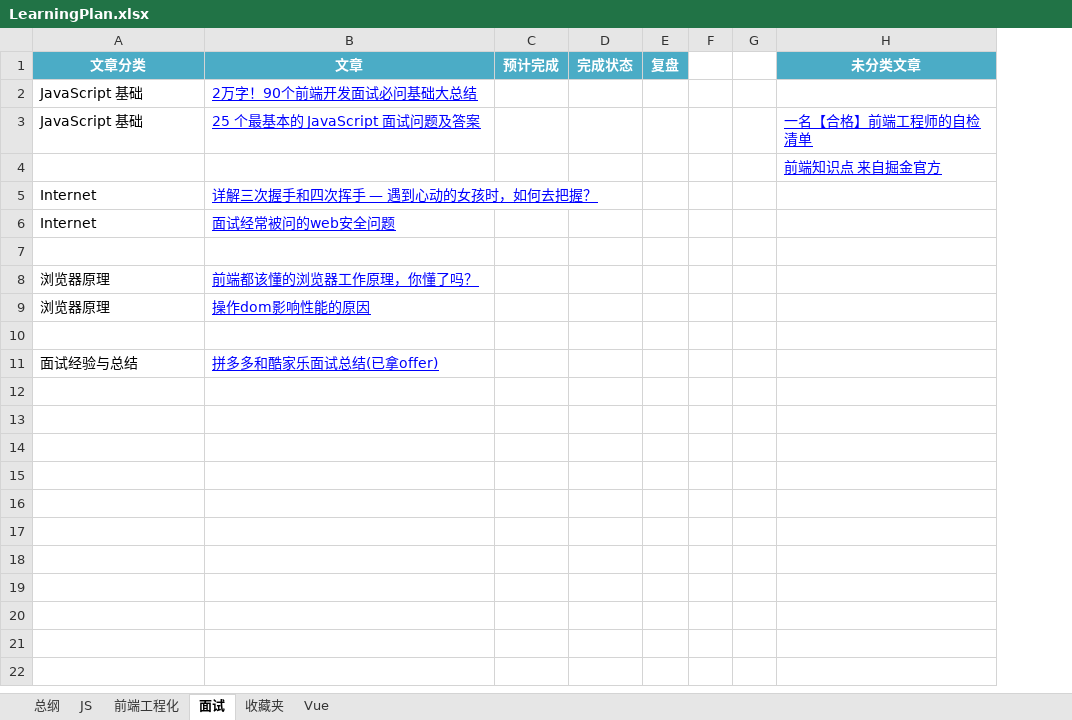
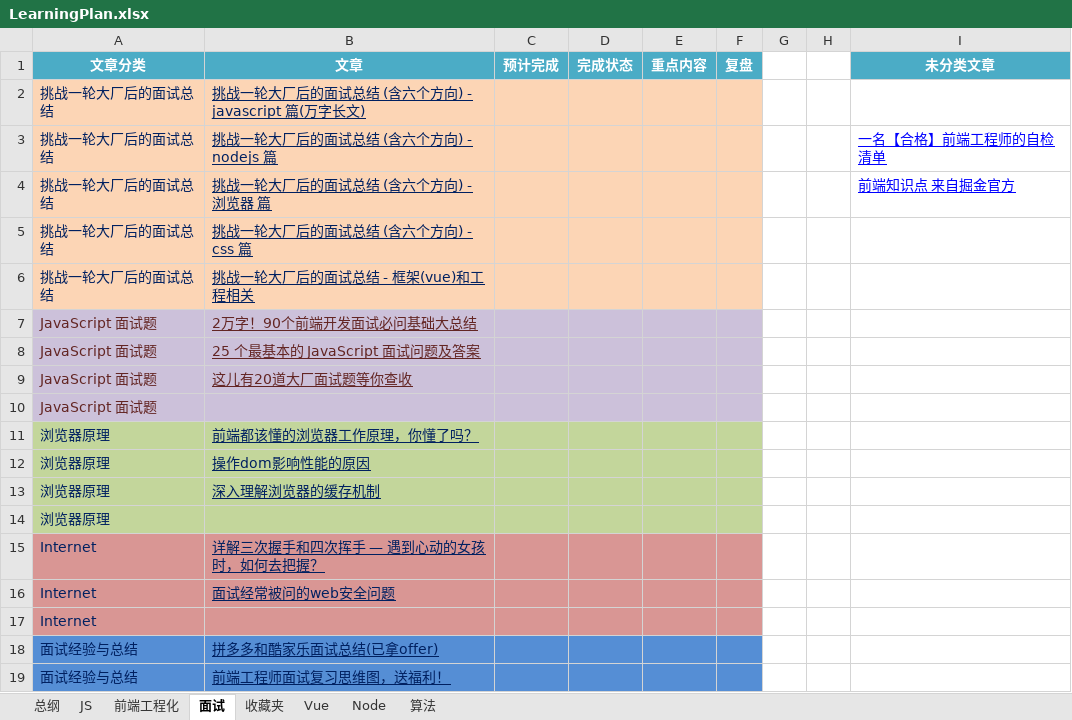
Before and after one commit to Tianleyy/notes, an Excel workbook: @SystematicLearning/LearningPlan.xlsx, sheet 面试, drawn as a sheet; only a part is shown; values as stored, in another font and other column widths than the file's, no borders; removed rows and columns are numbered as before the commit, all else as after; the diff covers the shown part only; the diff names each change by its address in the sheet, - before the commit and + after, or states it on an @@ line.

Commit message:
学习计划更新

```diff
--- a/@SystematicLearning/LearningPlan.xlsx (sheet 面试)
+++ b/@SystematicLearning/LearningPlan.xlsx (sheet 面试)
+sheet tab: Node
+sheet tab: 算法
+column E (重点内容), empty
+row 2: 挑战一轮大厂后的面试总结 | 挑战一轮大厂后的面试总结 (含六个方向) - javascript 篇(万字长文)
+row 3: 挑战一轮大厂后的面试总结 | 挑战一轮大厂后的面试总结 (含六个方向) - nodejs 篇 |  |  |  |  |  |  | 一名【合格】前端工程师的自检清单
+row 4: 挑战一轮大厂后的面试总结 | 挑战一轮大厂后的面试总结 (含六个方向) - 浏览器 篇 |  |  |  |  |  |  | 前端知识点 来自掘金官方
+row 5: 挑战一轮大厂后的面试总结 | 挑战一轮大厂后的面试总结 (含六个方向) - css 篇
+row 6: 挑战一轮大厂后的面试总结 | 挑战一轮大厂后的面试总结 - 框架(vue)和工程相关
-A7:A8 (文章分类): JavaScript 基础
+A7:A8 (文章分类): JavaScript 面试题
-A7:D8 fill: none
+A7:D8 fill: #CCC1DA
-A7:A8 text colour: black
+A7:A8 text colour: #632523
-B7:B8 text colour: #0000FF
+B7:B8 text colour: #632523
-F7:F8 fill: none
+F7:F8 fill: #CCC1DA
-I8 (未分类文章): 一名【合格】前端工程师的自检清单
+I8 (未分类文章): (empty)
-row 4:  |  |  |  |  |  |  | 前端知识点 来自掘金官方
+row 9: JavaScript 面试题 | 这儿有20道大厂面试题等你查收
+row 10: JavaScript 面试题
@@ row 8 moved to row 11: 浏览器原理 @@
@@ row 9 moved to row 12: 浏览器原理 @@
+row 13: 浏览器原理 | 深入理解浏览器的缓存机制
+row 14: 浏览器原理
-A15:D17 fill: none
+A15:D17 fill: #D99694
-A15:A16 text colour: black
+A15:A16 text colour: #002060
-B15:B16 text colour: #0000FF
+B15:B16 text colour: #002060
-F15:F17 fill: none
+F15:F17 fill: #D99694
-A17 (文章分类): (empty)
+A17 (文章分类): Internet
-row 10: (empty)
-A18:D18 fill: none
+A18:D18 fill: #558ED5
-A18 text colour: black
+A18 text colour: #002060
-B18 text colour: #0000FF
+B18 text colour: #002060
-F18 fill: none
+F18 fill: #558ED5
+row 19: 面试经验与总结 | 前端工程师面试复习思维图，送福利！
```
Also changed, not shown: 2 added rows elsewhere in this sheet, sheet Vue, sheet 收藏夹, sheet JS.
